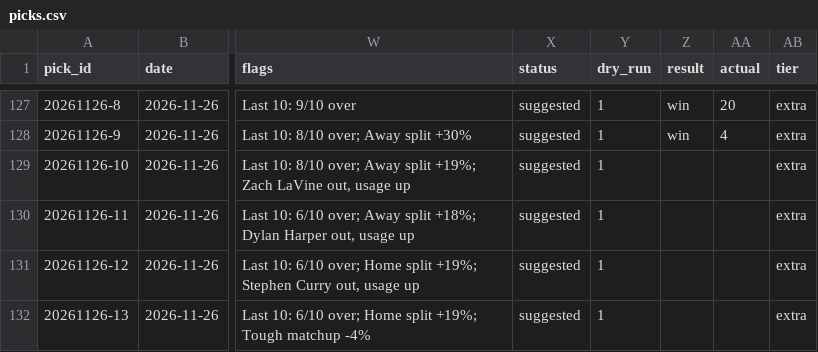
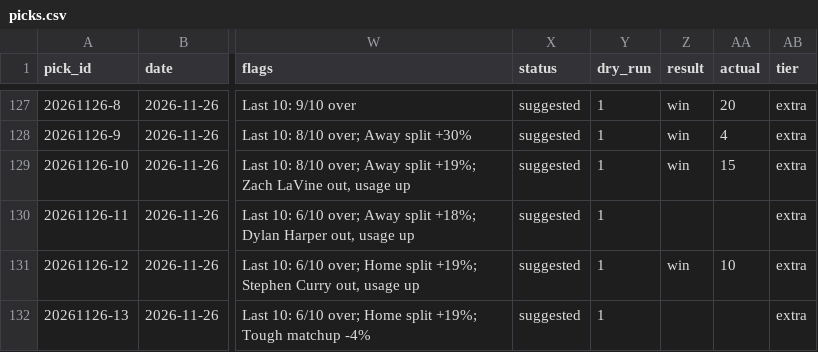
Before and after one commit to Peterhay88/nba-props-agent, a CSV file: data/picks.csv, drawn as a sheet; only a part is shown, gaps mark what is left out; the diff names each change by its address in the sheet, - before the commit and + after, or states it on an @@ line.

Commit message:
data: sync

```diff
--- a/data/picks.csv
+++ b/data/picks.csv
-Z129 (result): (empty)
+Z129 (result): win
-AA129 (actual): (empty)
+AA129 (actual): 15
-Z131 (result): (empty)
+Z131 (result): win
-AA131 (actual): (empty)
+AA131 (actual): 10
```
